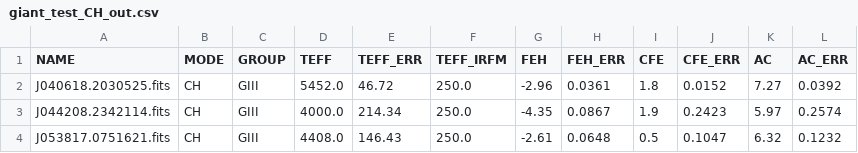
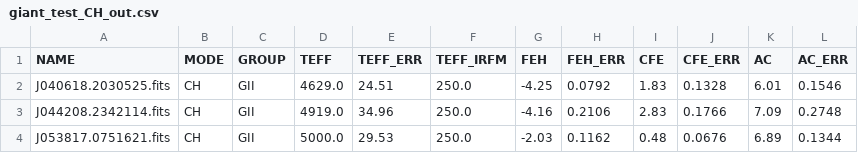
Before and after one commit to jinmiyoon/CASPER, a CSV file: output/giant_test_CH_out.csv, drawn as a sheet.

```diff
--- a/output/giant_test_CH_out.csv
+++ b/output/giant_test_CH_out.csv
@@ -1,4 +1,4 @@
 NAME,MODE,GROUP,TEFF,TEFF_ERR,TEFF_IRFM,FEH,FEH_ERR,CFE,CFE_ERR,AC,AC_ERR
-J040618.2030525.fits,CH,GIII,5452.0,46.72,250.0,-2.96,0.0361,1.8,0.0152,7.27,0.0392
-J044208.2342114.fits,CH,GIII,4000.0,214.34,250.0,-4.35,0.0867,1.9,0.2423,5.97,0.2574
-J053817.0751621.fits,CH,GIII,4408.0,146.43,250.0,-2.61,0.0648,0.5,0.1047,6.32,0.1232
+J040618.2030525.fits,CH,GII,4629.0,24.51,250.0,-4.25,0.0792,1.83,0.1328,6.01,0.1546
+J044208.2342114.fits,CH,GII,4919.0,34.96,250.0,-4.16,0.2106,2.83,0.1766,7.09,0.2748
+J053817.0751621.fits,CH,GII,5000.0,29.53,250.0,-2.03,0.1162,0.48,0.0676,6.89,0.1344
```
Also changed, not shown: 21 other files.
